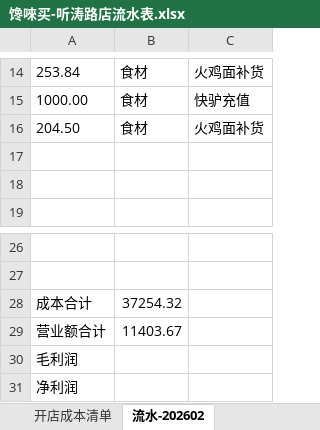
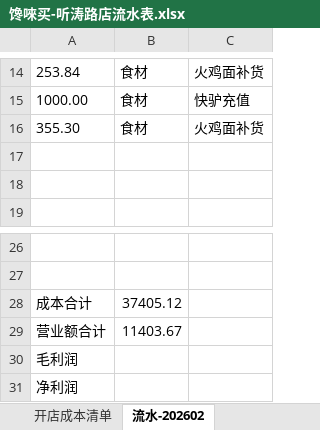
Before and after one commit to OldChicken/ChanWeiMai, an Excel workbook: 财务与流水/馋唻买-听涛路店流水表.xlsx, sheet 流水-202602, drawn as a sheet; only a part is shown, gaps mark what is left out; values as stored, in another font and other column widths than the file's, no borders; table styles not drawn; the diff names each change by its address in the sheet, - before the commit and + after, or states it on an @@ line.

```diff
--- a/财务与流水/馋唻买-听涛路店流水表.xlsx (sheet 流水-202602)
+++ b/财务与流水/馋唻买-听涛路店流水表.xlsx (sheet 流水-202602)
-A16: 204.50
+A16: 355.30
-B28: 37254.32
+B28: 37405.12
```
Also changed, not shown: sheet 开店成本清单, 1 other file.
